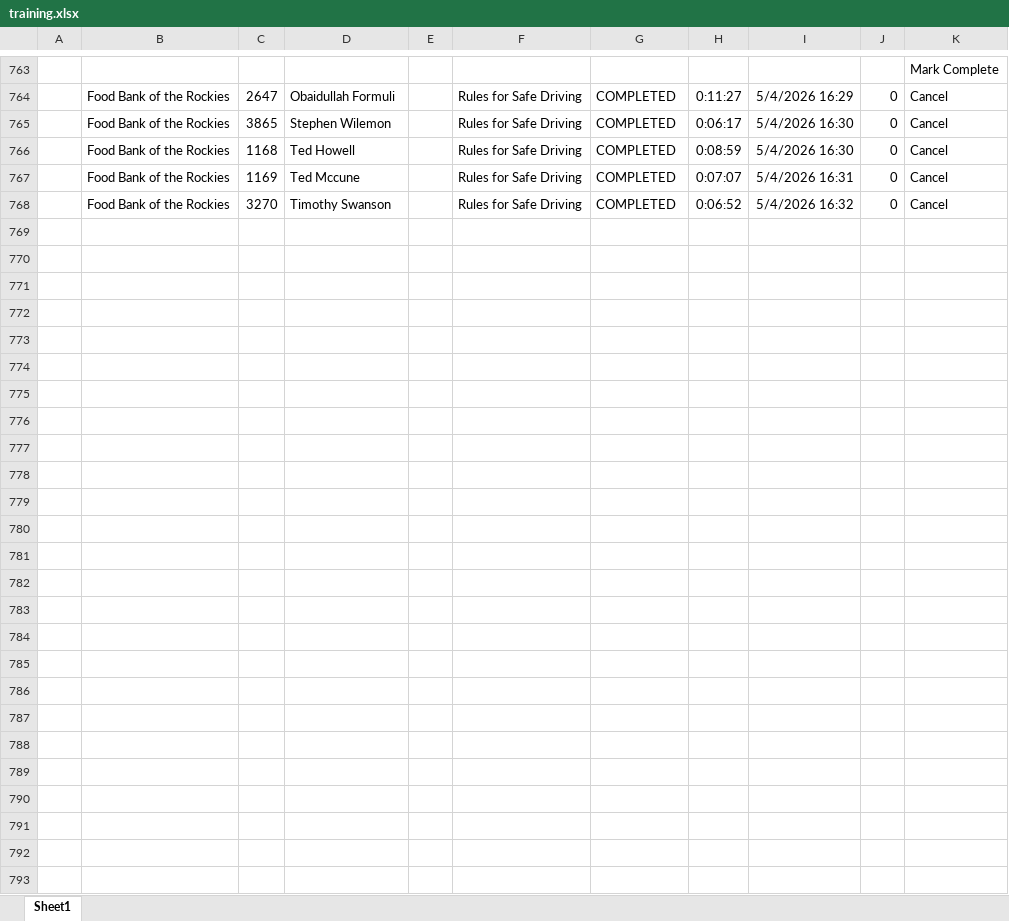
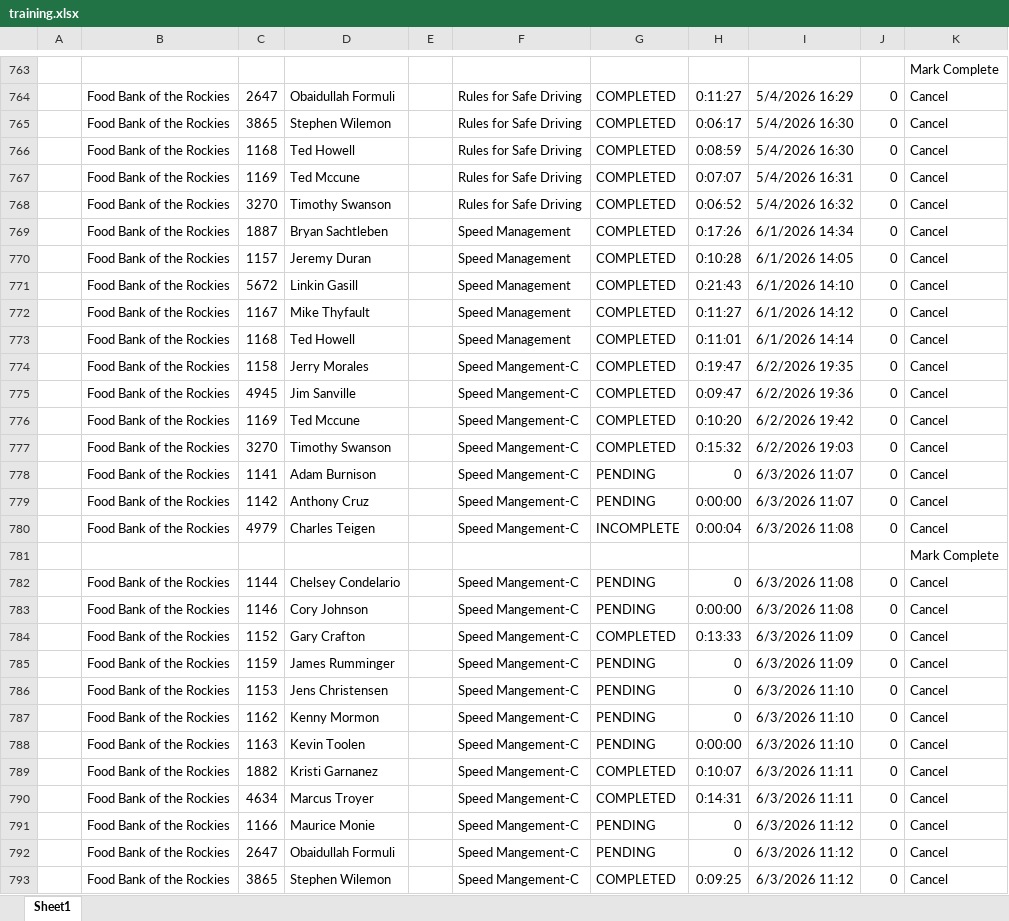
Before and after one commit to jmullins-DEN/Food-Bank, an Excel workbook: training.xlsx, sheet Sheet1, drawn as a sheet; only a part is shown, gaps mark what is left out; values as stored, in another font and other column widths than the file's, no borders; the diff covers the shown part only; the diff names each change by its address in the sheet, - before the commit and + after, or states it on an @@ line.

Commit message:
Add files via upload

```diff
--- a/training.xlsx (sheet Sheet1)
+++ b/training.xlsx (sheet Sheet1)
+row 769:  | Food Bank of the Rockies | 1887 | Bryan Sachtleben |  | Speed Management | COMPLETED | 0:17:26 | 6/1/2026 14:34 | 0 | Cancel
+row 770:  | Food Bank of the Rockies | 1157 | Jeremy Duran |  | Speed Management | COMPLETED | 0:10:28 | 6/1/2026 14:05 | 0 | Cancel
+row 771:  | Food Bank of the Rockies | 5672 | Linkin Gasill |  | Speed Management | COMPLETED | 0:21:43 | 6/1/2026 14:10 | 0 | Cancel
+row 772:  | Food Bank of the Rockies | 1167 | Mike Thyfault |  | Speed Management | COMPLETED | 0:11:27 | 6/1/2026 14:12 | 0 | Cancel
+row 773:  | Food Bank of the Rockies | 1168 | Ted Howell |  | Speed Management | COMPLETED | 0:11:01 | 6/1/2026 14:14 | 0 | Cancel
+row 774:  | Food Bank of the Rockies | 1158 | Jerry Morales |  | Speed Mangement-C | COMPLETED | 0:19:47 | 6/2/2026 19:35 | 0 | Cancel
+row 775:  | Food Bank of the Rockies | 4945 | Jim Sanville |  | Speed Mangement-C | COMPLETED | 0:09:47 | 6/2/2026 19:36 | 0 | Cancel
+row 776:  | Food Bank of the Rockies | 1169 | Ted Mccune |  | Speed Mangement-C | COMPLETED | 0:10:20 | 6/2/2026 19:42 | 0 | Cancel
+row 777:  | Food Bank of the Rockies | 3270 | Timothy Swanson |  | Speed Mangement-C | COMPLETED | 0:15:32 | 6/2/2026 19:03 | 0 | Cancel
+row 778:  | Food Bank of the Rockies | 1141 | Adam Burnison |  | Speed Mangement-C | PENDING | 0 | 6/3/2026 11:07 | 0 | Cancel
+row 779:  | Food Bank of the Rockies | 1142 | Anthony Cruz |  | Speed Mangement-C | PENDING | 0:00:00 | 6/3/2026 11:07 | 0 | Cancel
+row 780:  | Food Bank of the Rockies | 4979 | Charles Teigen |  | Speed Mangement-C | INCOMPLETE | 0:00:04 | 6/3/2026 11:08 | 0 | Cancel
+row 781:  |  |  |  |  |  |  |  |  |  | Mark Complete
+row 782:  | Food Bank of the Rockies | 1144 | Chelsey Condelario |  | Speed Mangement-C | PENDING | 0 | 6/3/2026 11:08 | 0 | Cancel
+row 783:  | Food Bank of the Rockies | 1146 | Cory Johnson |  | Speed Mangement-C | PENDING | 0:00:00 | 6/3/2026 11:08 | 0 | Cancel
+row 784:  | Food Bank of the Rockies | 1152 | Gary Crafton |  | Speed Mangement-C | COMPLETED | 0:13:33 | 6/3/2026 11:09 | 0 | Cancel
+row 785:  | Food Bank of the Rockies | 1159 | James Rumminger |  | Speed Mangement-C | PENDING | 0 | 6/3/2026 11:09 | 0 | Cancel
+row 786:  | Food Bank of the Rockies | 1153 | Jens Christensen |  | Speed Mangement-C | PENDING | 0 | 6/3/2026 11:10 | 0 | Cancel
+row 787:  | Food Bank of the Rockies | 1162 | Kenny Mormon |  | Speed Mangement-C | PENDING | 0 | 6/3/2026 11:10 | 0 | Cancel
+row 788:  | Food Bank of the Rockies | 1163 | Kevin Toolen |  | Speed Mangement-C | PENDING | 0:00:00 | 6/3/2026 11:10 | 0 | Cancel
+row 789:  | Food Bank of the Rockies | 1882 | Kristi Garnanez |  | Speed Mangement-C | COMPLETED | 0:10:07 | 6/3/2026 11:11 | 0 | Cancel
+row 790:  | Food Bank of the Rockies | 4634 | Marcus Troyer |  | Speed Mangement-C | COMPLETED | 0:14:31 | 6/3/2026 11:11 | 0 | Cancel
+row 791:  | Food Bank of the Rockies | 1166 | Maurice Monie |  | Speed Mangement-C | PENDING | 0 | 6/3/2026 11:12 | 0 | Cancel
+row 792:  | Food Bank of the Rockies | 2647 | Obaidullah Formuli |  | Speed Mangement-C | PENDING | 0 | 6/3/2026 11:12 | 0 | Cancel
+row 793:  | Food Bank of the Rockies | 3865 | Stephen Wilemon |  | Speed Mangement-C | COMPLETED | 0:09:25 | 6/3/2026 11:12 | 0 | Cancel
```
Also changed, not shown: 1 added row, 1 removed row and 1 edited cell elsewhere in this sheet.
